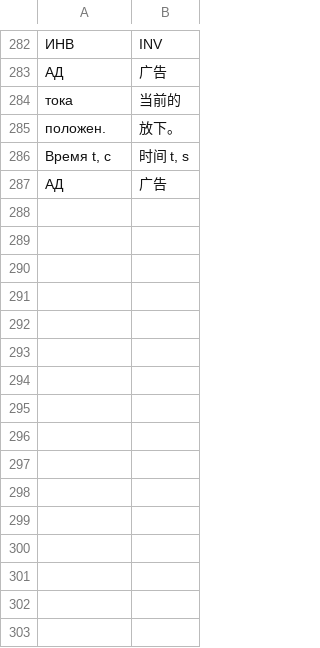
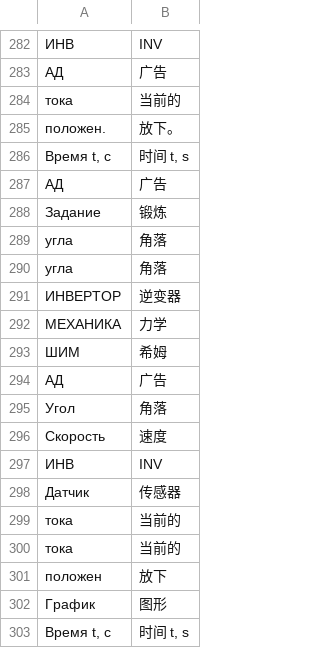
Before and after one commit to lipkerton/SimTranslation, a CSV file: trans_support_files_dirs/trans_csv_chn/АД.csv, drawn as a sheet; only a part is shown, gaps mark what is left out.

```diff
--- a/trans_support_files_dirs/trans_csv_chn/АД.csv
+++ b/trans_support_files_dirs/trans_csv_chn/АД.csv
@@ -287 +287,17 @@
 АД;广告
+Задание;锻炼
+угла;角落
+угла;角落
+ИНВЕРТОР;逆变器
+МЕХАНИКА;力学
+ШИМ;希姆
+АД;广告
+Угол;角落
+Скорость;速度
+ИНВ;INV
+Датчик;传感器
+тока;当前的
+тока;当前的
+положен;放下
+График;图形
+Время t, с;时间 t, s
```
Also changed, not shown: trans_support_files_dirs/trans_csv_chn/подпись блока.csv, trans_support_files_dirs/trans_csv_eng/АД.csv, 15 other files.
